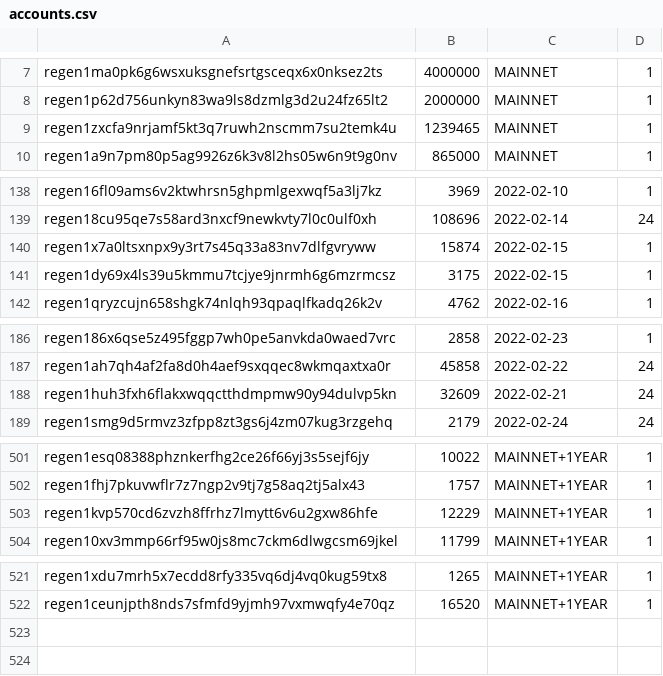
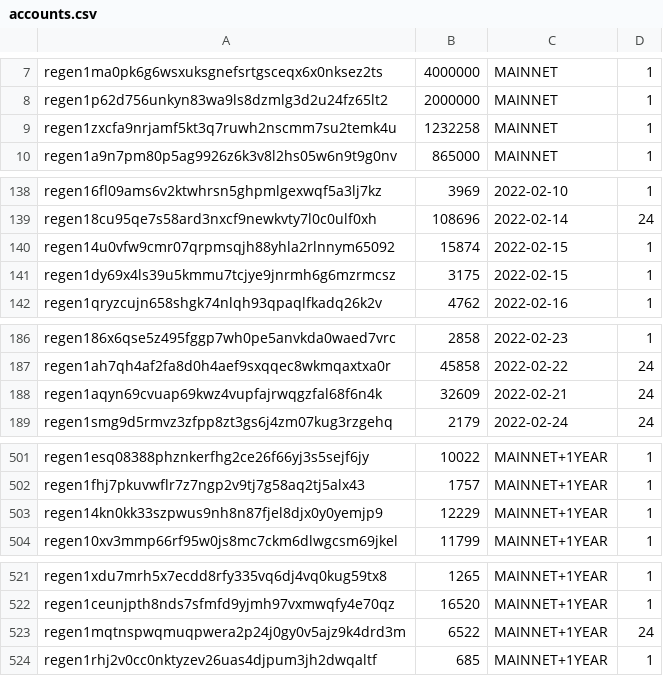
Before and after one commit to regen-network/mainnet, a CSV file: accounts.csv, drawn as a sheet; only a part is shown, gaps mark what is left out.

Commit message:
updates to accounts.csv rerun of prelaunch genesis files

```diff
--- a/accounts.csv
+++ b/accounts.csv
@@ -8,3 +8,3 @@ regen1ma0pk6g6wsxuksgnefsrtgsceqx6x0nksez2ts,4000000,MAINNET,1
 regen1p62d756unkyn83wa9ls8dzmlg3d2u24fz65lt2,2000000,MAINNET,1
-regen1zxcfa9nrjamf5kt3q7ruwh2nscmm7su2temk4u,1239465,MAINNET,1
+regen1zxcfa9nrjamf5kt3q7ruwh2nscmm7su2temk4u,1232258,MAINNET,1
 regen1a9n7pm80p5ag9926z6k3v8l2hs05w6n9t9g0nv,865000,MAINNET,1
@@ -139,3 +139,3 @@ regen16fl09ams6v2ktwhrsn5ghpmlgexwqf5a3lj7kz,3969,2022-02-10,1
 regen18cu95qe7s58ard3nxcf9newkvty7l0c0ulf0xh,108696,2022-02-14,24
-regen1x7a0ltsxnpx9y3rt7s45q33a83nv7dlfgvryww,15874,2022-02-15,1
+regen14u0vfw9cmr07qrpmsqjh88yhla2rlnnym65092,15874,2022-02-15,1
 regen1dy69x4ls39u5kmmu7tcjye9jnrmh6g6mzrmcsz,3175,2022-02-15,1
@@ -187,3 +187,3 @@ regen186x6qse5z495fggp7wh0pe5anvkda0waed7vrc,2858,2022-02-23,1
 regen1ah7qh4af2fa8d0h4aef9sxqqec8wkmqaxtxa0r,45858,2022-02-22,24
-regen1huh3fxh6flakxwqqctthdmpmw90y94dulvp5kn,32609,2022-02-21,24
+regen1aqyn69cvuap69kwz4vupfajrwqgzfal68f6n4k,32609,2022-02-21,24
 regen1smg9d5rmvz3zfpp8zt3gs6j4zm07kug3rzgehq,2179,2022-02-24,24
@@ -502,3 +502,3 @@ regen1esq08388phznkerfhg2ce26f66yj3s5sejf6jy,10022,MAINNET+1YEAR,1
 regen1fhj7pkuvwflr7z7ngp2v9tj7g58aq2tj5alx43,1757,MAINNET+1YEAR,1
-regen1kvp570cd6zvzh8ffrhz7lmytt6v6u2gxw86hfe,12229,MAINNET+1YEAR,1
+regen14kn0kk33szpwus9nh8n87fjel8djx0y0yemjp9,12229,MAINNET+1YEAR,1
 regen10xv3mmp66rf95w0js8mc7ckm6dlwgcsm69jkel,11799,MAINNET+1YEAR,1
@@ -522 +522,3 @@ regen1xdu7mrh5x7ecdd8rfy335vq6dj4vq0kug59tx8,1265,MAINNET+1YEAR,1
 regen1ceunjpth8nds7sfmfd9yjmh97vxmwqfy4e70qz,16520,MAINNET+1YEAR,1
+regen1mqtnspwqmuqpwera2p24j0gy0v5ajz9k4drd3m,6522,MAINNET+1YEAR,24
+regen1rhj2v0cc0nktyzev26uas4djpum3jh2dwqaltf,685,MAINNET+1YEAR,1
```
Also changed, not shown: 3 other files.
